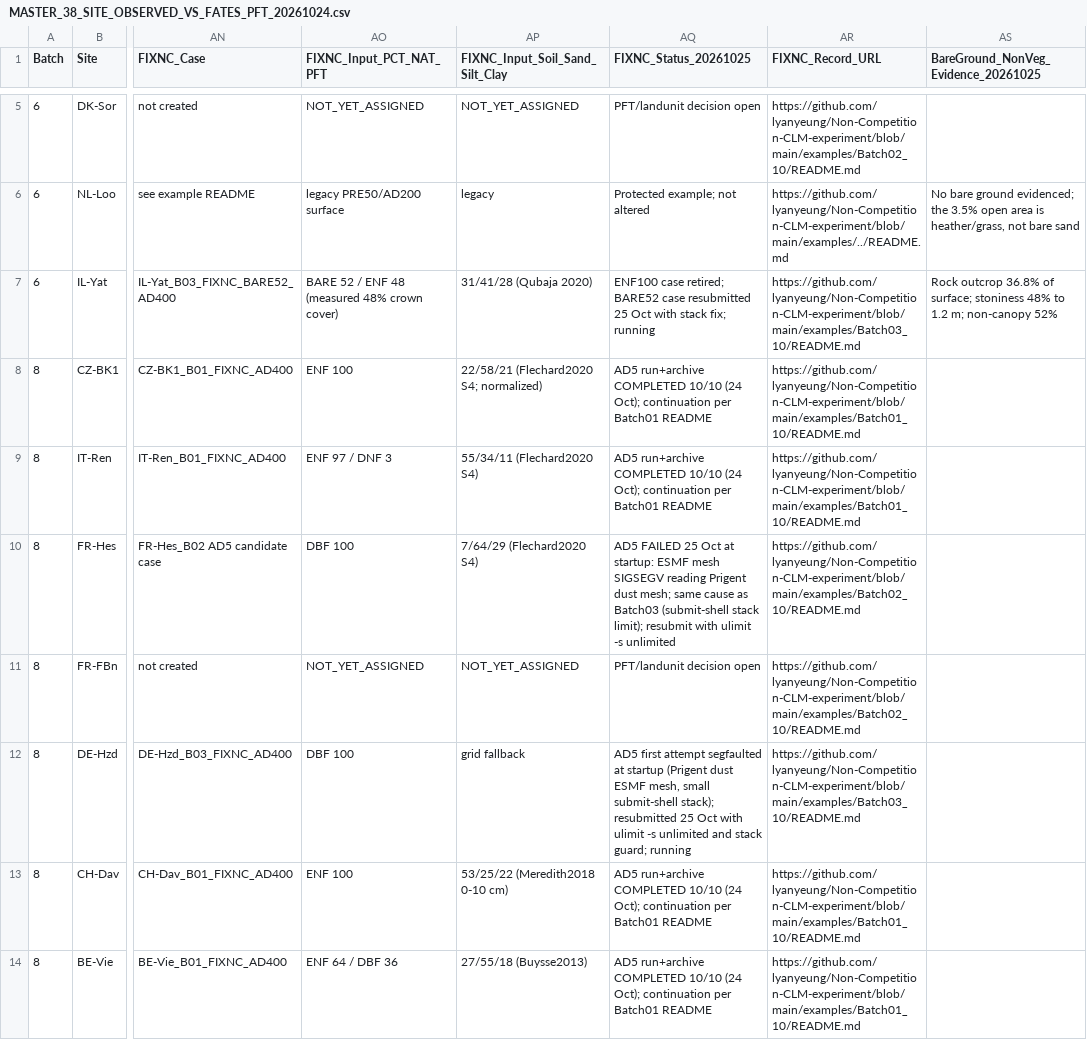
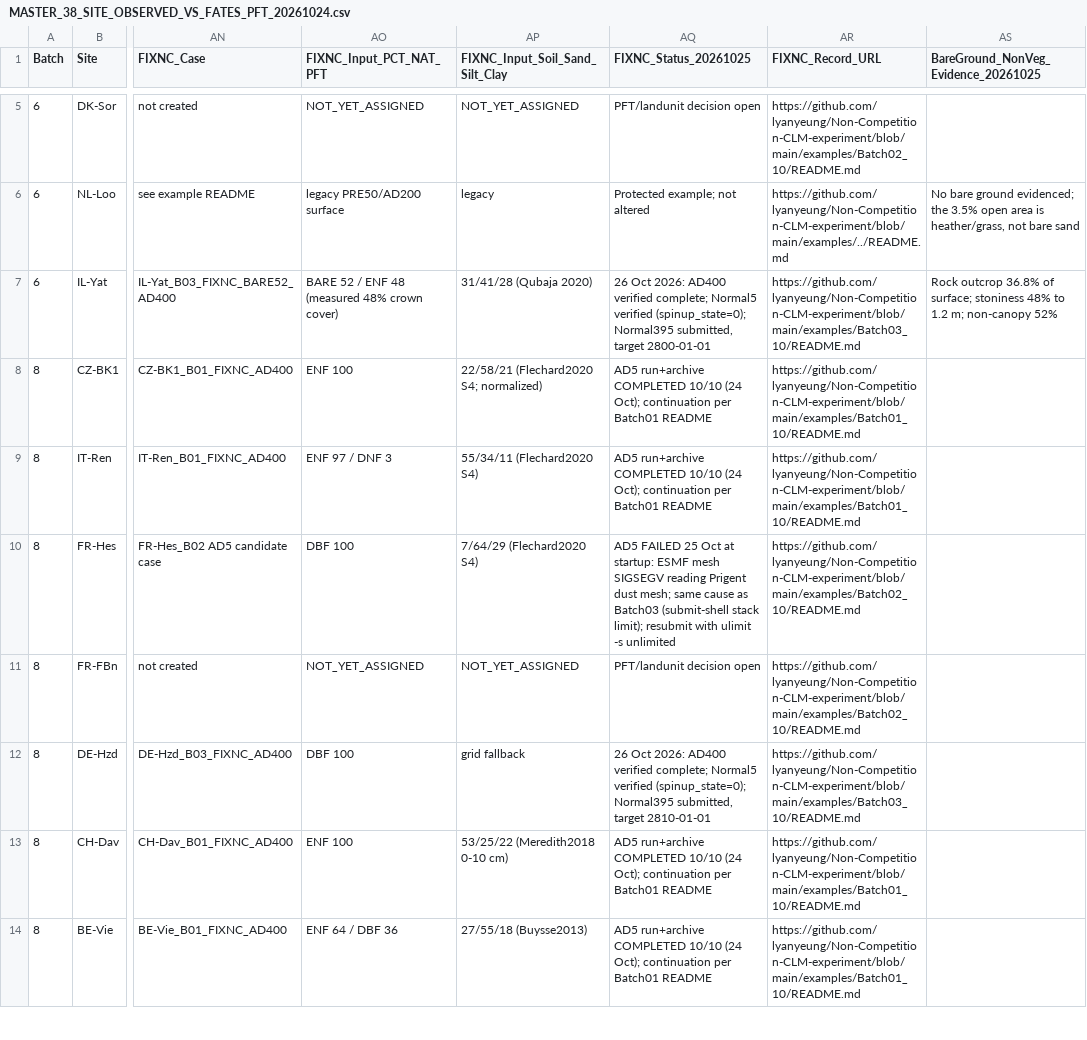
Before and after one commit to lyanyeung/CLM-FATES-single-site-workflows, a CSV file: examples/ICOS_sites/ICOS_PFT/MASTER_38_SITE_OBSERVED_VS_FATES_PFT_20261024.csv, drawn as a sheet; only a part is shown, gaps mark what is left out; the diff covers the shown part only; the diff names each change by its address in the sheet, - before the commit and + after, or states it on an @@ line.

```diff
--- a/examples/ICOS_sites/ICOS_PFT/MASTER_38_SITE_OBSERVED_VS_FATES_PFT_20261024.csv
+++ b/examples/ICOS_sites/ICOS_PFT/MASTER_38_SITE_OBSERVED_VS_FATES_PFT_20261024.csv
-AQ7 (FIXNC_Status_20261025): ENF100 case retired; BARE52 case resubmitted 25 Oct with stack fix; running
+AQ7 (FIXNC_Status_20261025): 26 Oct 2026: AD400 verified complete; Normal5 verified (spinup_state=0); Normal395 submitted, target 2800-01-01
-AQ12 (FIXNC_Status_20261025): AD5 first attempt segfaulted at startup (Prigent dust ESMF mesh, small submit-shell stack); resubmitted 25 Oct with ulimit -s unlimited and stack guard; running
+AQ12 (FIXNC_Status_20261025): 26 Oct 2026: AD400 verified complete; Normal5 verified (spinup_state=0); Normal395 submitted, target 2810-01-01
```
Also changed, not shown: 8 edited cells elsewhere in this file, examples/ICOS_sites/ICOS_PFT/FINAL_38_SITE_FIXNC_PFT_20261025.csv, 1 other file.
